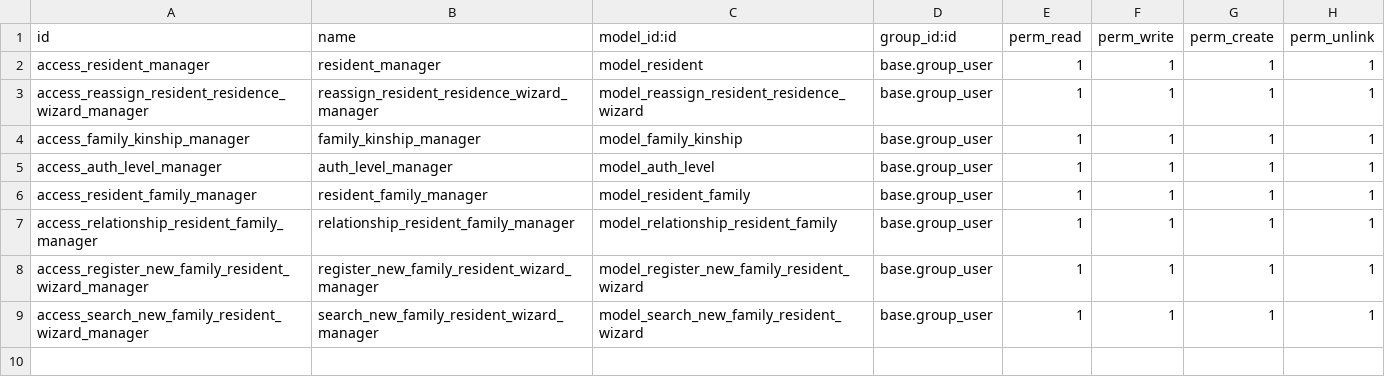
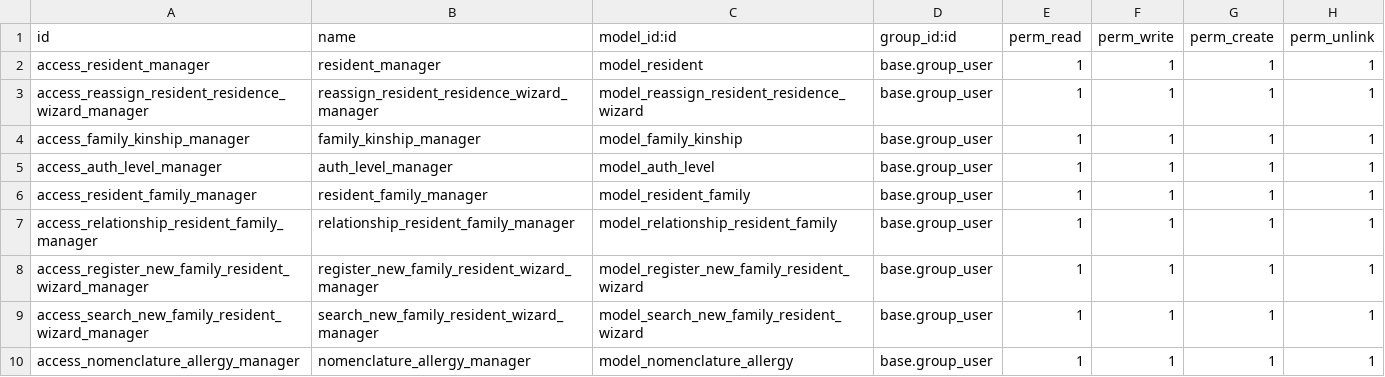
Before and after one commit to vasha54/serena_care_odoo_18, a CSV file: addons/sc_resident/security/ir.model.access.csv, drawn as a sheet.

Commit message:
HU Add Resident - Added new fields to the resident model - Implemented the Allergy Nomenclature model and view - Defined an initial Allergy data set - Defined the scheduled task to keep resident age information up to date

```diff
--- a/addons/sc_resident/security/ir.model.access.csv
+++ b/addons/sc_resident/security/ir.model.access.csv
@@ -9 +9,2 @@ access_register_new_family_resident_wizard_manager,register_new_family_resident_
 access_search_new_family_resident_wizard_manager,search_new_family_resident_wizard_manager,model_search_new_family_resident_wizard,base.group_user,1,1,1,1
+access_nomenclature_allergy_manager,nomenclature_allergy_manager,model_nomenclature_allergy,base.group_user,1,1,1,1
```
Also changed, not shown: 12 other files.
